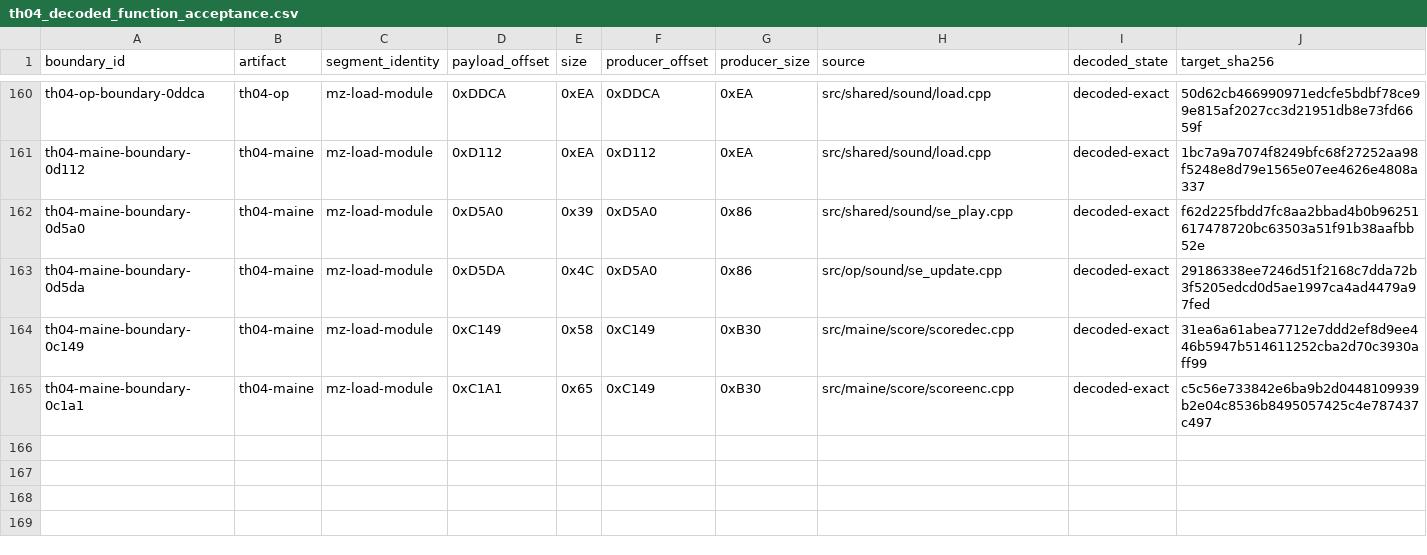
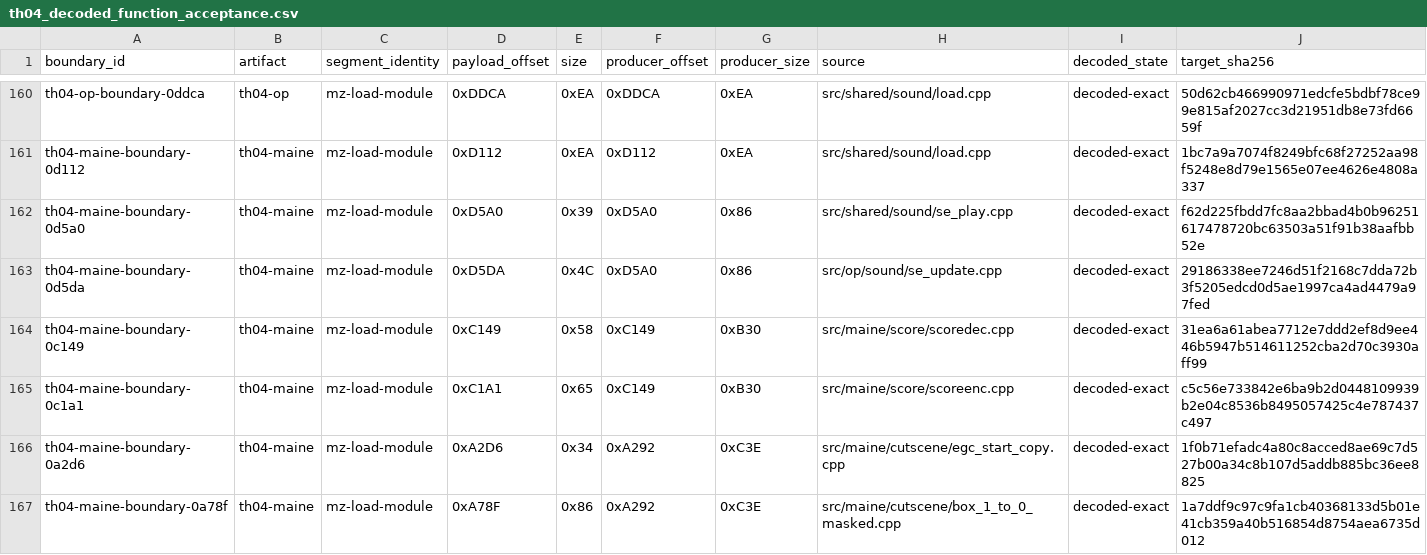
Before and after one commit to DropSonic0/th04, a CSV file: config/th04_decoded_function_acceptance.csv, drawn as a sheet; only a part is shown, gaps mark what is left out; rows hold the shown columns only; the diff names each change by its address in the sheet, - before the commit and + after, or states it on an @@ line.

Commit message:
gpt-web: accept MAINE cutscene EGC functions

```diff
--- a/config/th04_decoded_function_acceptance.csv
+++ b/config/th04_decoded_function_acceptance.csv
+row 166: th04-maine-boundary-0a2d6 | th04-maine | mz-load-module | 0xA2D6 | 0x34 | 0xA292 | 0xC3E | src/maine/cutscene/egc_start_copy.cpp | decoded-exact | 1f0b71efadc4a80c8acced8ae69c7d527b00a34c8b107d5addb885bc36ee8825
+row 167: th04-maine-boundary-0a78f | th04-maine | mz-load-module | 0xA78F | 0x86 | 0xA292 | 0xC3E | src/maine/cutscene/box_1_to_0_masked.cpp | decoded-exact | 1a7ddf9c97c9fa1cb40368133d5b01e41cb359a40b516854d8754aea6735d012
```
Also changed, not shown: config/th04_function_boundaries.csv, config/units.csv, 5 other files.
